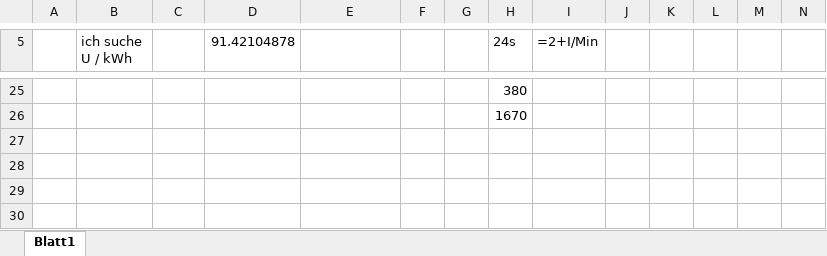
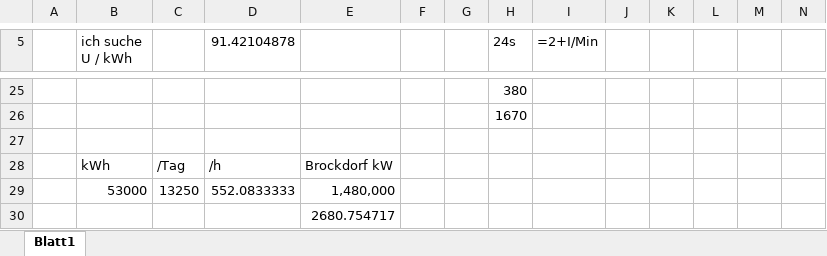
Before and after one commit to ahojsenn/smartMeter, an Excel workbook: doc/gasVerbrauchUmrachnung.xlsx, sheet Blatt1, drawn as a sheet; only a part is shown, gaps mark what is left out; values as stored, in another font and other column widths than the file's, no borders; rows hold the shown columns only; the diff names each change by its address in the sheet, - before the commit and + after, or states it on an @@ line.

```diff
--- a/doc/gasVerbrauchUmrachnung.xlsx (sheet Blatt1)
+++ b/doc/gasVerbrauchUmrachnung.xlsx (sheet Blatt1)
+row 27: (empty)
+row 28:  | kWh | /Tag | /h | Brockdorf kW
+row 29:  | 53000 | 13250 | 552.0833333 | 1,480,000
+row 30:  |  |  |  | 2680.754717
```
Also changed, not shown: 2 other files.
